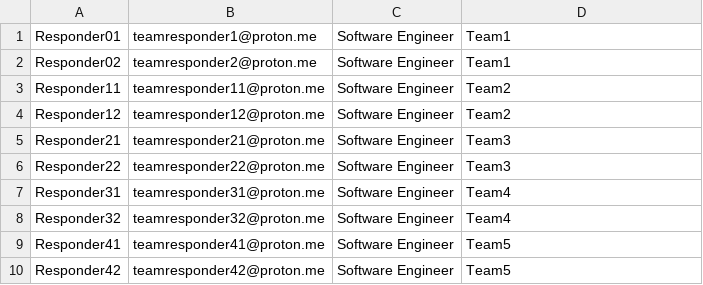
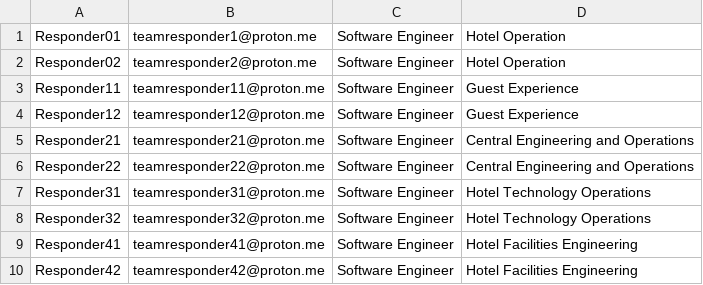
Before and after one commit to pabloretes/PagerDuty_Python, a CSV file: userslist.csv, drawn as a sheet.

```diff
--- a/userslist.csv
+++ b/userslist.csv
@@ -1,10 +1,10 @@
-Responder01,teamresponder1@proton.me,Software Engineer,Team1
-Responder02,teamresponder2@proton.me,Software Engineer,Team1
-Responder11,teamresponder11@proton.me,Software Engineer,Team2
-Responder12,teamresponder12@proton.me,Software Engineer,Team2
-Responder21,teamresponder21@proton.me,Software Engineer,Team3
-Responder22,teamresponder22@proton.me,Software Engineer,Team3
-Responder31,teamresponder31@proton.me,Software Engineer,Team4
-Responder32,teamresponder32@proton.me,Software Engineer,Team4
-Responder41,teamresponder41@proton.me,Software Engineer,Team5
-Responder42,teamresponder42@proton.me,Software Engineer,Team5
+Responder01,teamresponder1@proton.me,Software Engineer,Hotel Operation
+Responder02,teamresponder2@proton.me,Software Engineer,Hotel Operation
+Responder11,teamresponder11@proton.me,Software Engineer,Guest Experience
+Responder12,teamresponder12@proton.me,Software Engineer,Guest Experience
+Responder21,teamresponder21@proton.me,Software Engineer,Central Engineering and Operations
+Responder22,teamresponder22@proton.me,Software Engineer,Central Engineering and Operations
+Responder31,teamresponder31@proton.me,Software Engineer,Hotel Technology Operations
+Responder32,teamresponder32@proton.me,Software Engineer,Hotel Technology Operations
+Responder41,teamresponder41@proton.me,Software Engineer,Hotel Facilities Engineering
+Responder42,teamresponder42@proton.me,Software Engineer,Hotel Facilities Engineering
```
Also changed, not shown: 8 other files.
